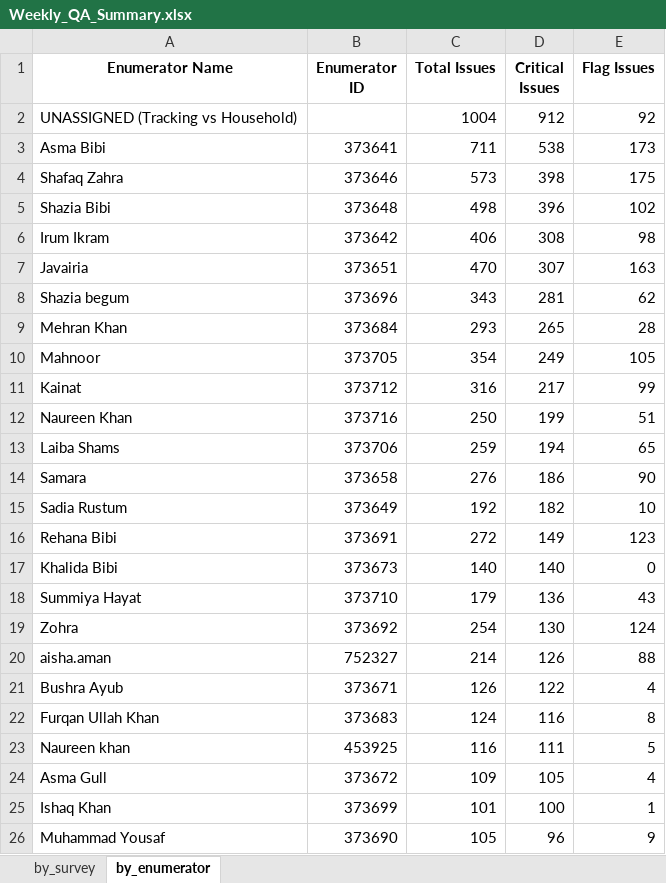
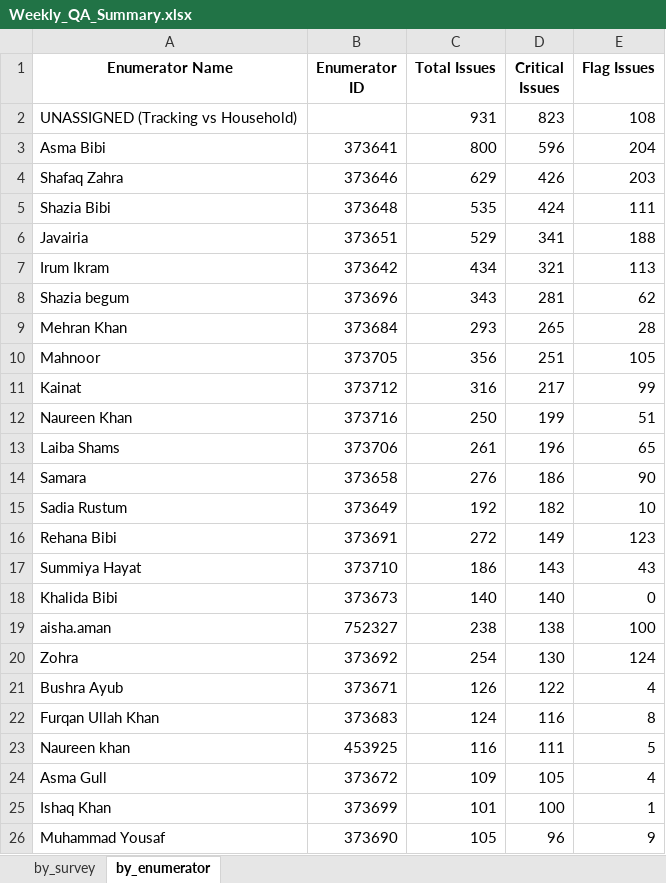
Before and after one commit to malkiaman-dev/KP_RAP_M_-_E_Dashboard, an Excel workbook: Error_log/Weekly_QA_Summary.xlsx, sheet by_enumerator, drawn as a sheet; only a part is shown; values as stored, in another font and other column widths than the file's, no borders; removed rows and columns are numbered as before the commit, all else as after; the diff names each change by its address in the sheet, - before the commit and + after, or states it on an @@ line.

Commit message:
Update binary files for Daily Error Log, Enumerator Performance, and Weekly QA Summary

```diff
--- a/Error_log/Weekly_QA_Summary.xlsx (sheet by_enumerator)
+++ b/Error_log/Weekly_QA_Summary.xlsx (sheet by_enumerator)
-C2 (Total Issues): 1004
+C2 (Total Issues): 931
-D2 (Critical Issues): 912
+D2 (Critical Issues): 823
-E2 (Flag Issues): 92
+E2 (Flag Issues): 108
-C3 (Total Issues): 711
+C3 (Total Issues): 800
-D3 (Critical Issues): 538
+D3 (Critical Issues): 596
-E3 (Flag Issues): 173
+E3 (Flag Issues): 204
-C4 (Total Issues): 573
+C4 (Total Issues): 629
-D4 (Critical Issues): 398
+D4 (Critical Issues): 426
-E4 (Flag Issues): 175
+E4 (Flag Issues): 203
-C5 (Total Issues): 498
+C5 (Total Issues): 535
-D5 (Critical Issues): 396
+D5 (Critical Issues): 424
-E5 (Flag Issues): 102
+E5 (Flag Issues): 111
-row 6: Irum Ikram | 373642 | 406 | 308 | 98
-C6 (Total Issues): 470
+C6 (Total Issues): 529
-D6 (Critical Issues): 307
+D6 (Critical Issues): 341
-E6 (Flag Issues): 163
+E6 (Flag Issues): 188
+row 7: Irum Ikram | 373642 | 434 | 321 | 113
-C10 (Total Issues): 354
+C10 (Total Issues): 356
-D10 (Critical Issues): 249
+D10 (Critical Issues): 251
-C13 (Total Issues): 259
+C13 (Total Issues): 261
-D13 (Critical Issues): 194
+D13 (Critical Issues): 196
+row 17: Summiya Hayat | 373710 | 186 | 143 | 43
-row 18: Summiya Hayat | 373710 | 179 | 136 | 43
+row 19: aisha.aman | 752327 | 238 | 138 | 100
-row 20: aisha.aman | 752327 | 214 | 126 | 88
```
Also changed, not shown: sheet by_survey, Error_log/Enumerator_Performance.xlsx, 1 other file.
